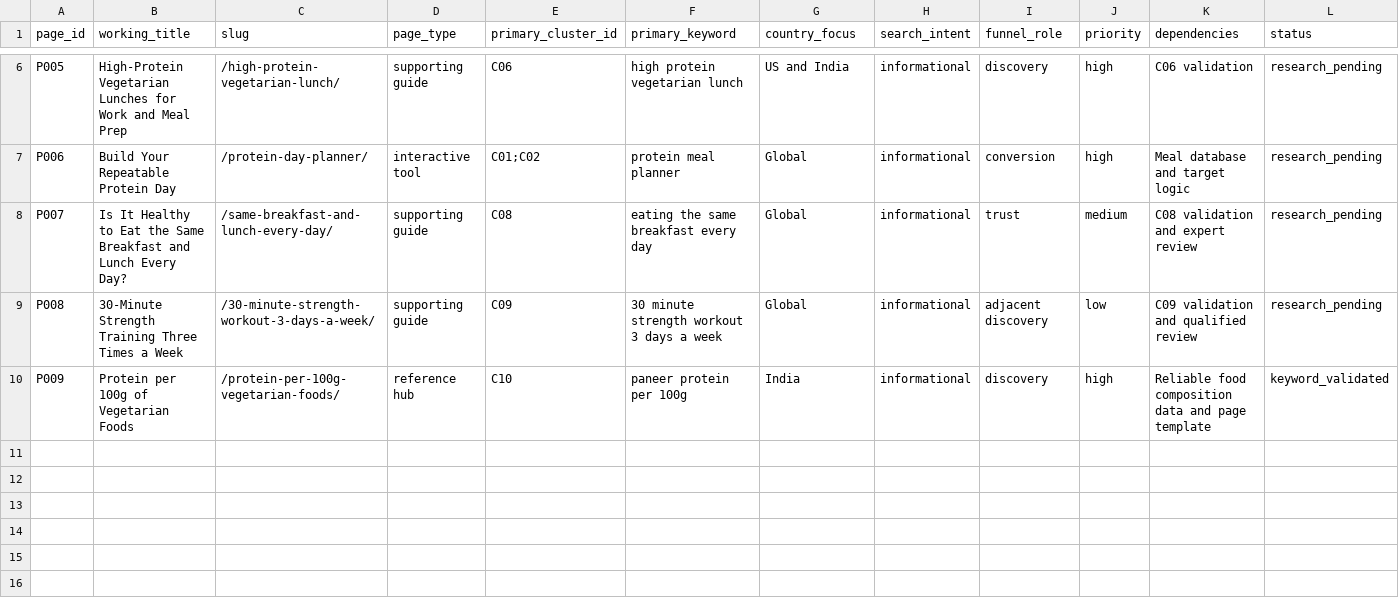
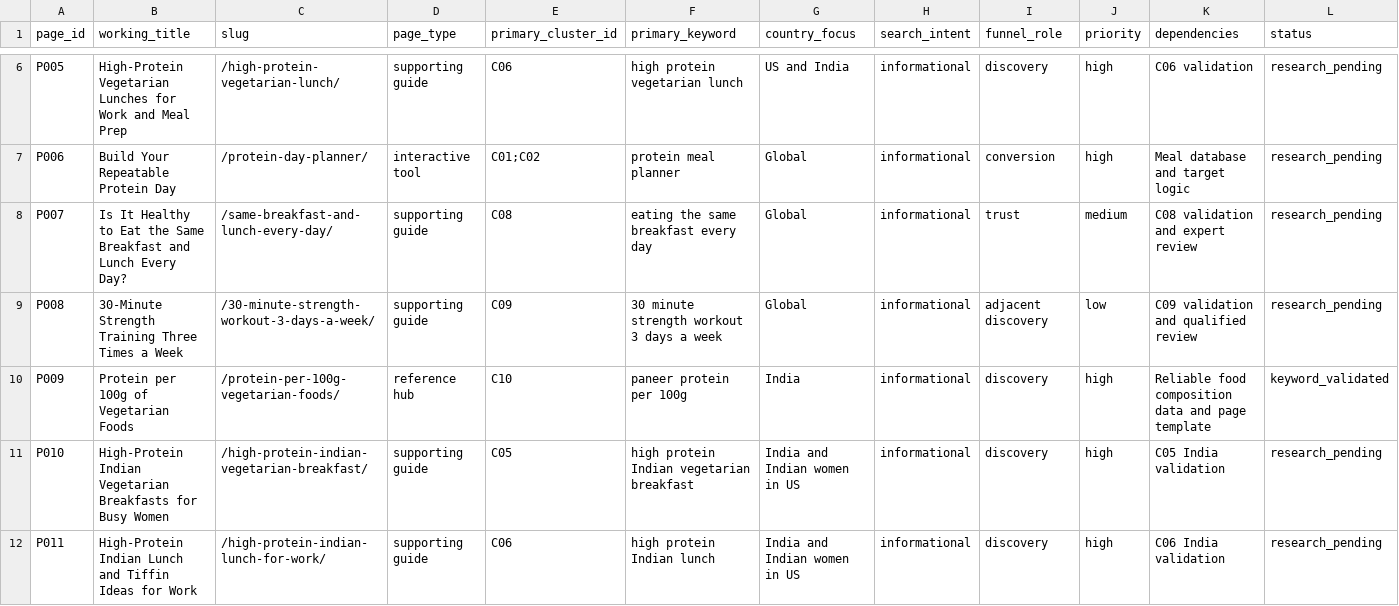
Before and after one commit to datamin/repeatable-protein, a CSV file: plan/page-roadmap.csv, drawn as a sheet; only a part is shown, gaps mark what is left out; rows hold the shown columns only; the diff covers the shown part only; the diff names each change by its address in the sheet, - before the commit and + after, or states it on an @@ line.

```diff
--- a/plan/page-roadmap.csv
+++ b/plan/page-roadmap.csv
+row 11: P010 | High-Protein Indian Vegetarian Breakfasts for Busy Women | /high-protein-indian-vegetarian-breakfast/ | supporting guide | C05 | high protein Indian vegetarian breakfast | India and Indian women in US | informational | discovery | high | C05 India validation | research_pending
+row 12: P011 | High-Protein Indian Lunch and Tiffin Ideas for Work | /high-protein-indian-lunch-for-work/ | supporting guide | C06 | high protein Indian lunch | India and Indian women in US | informational | discovery | high | C06 India validation | research_pending
```
Also changed, not shown: 2 added rows and 4 edited cells elsewhere in this file, status/published-pages.csv, 10 other files.
